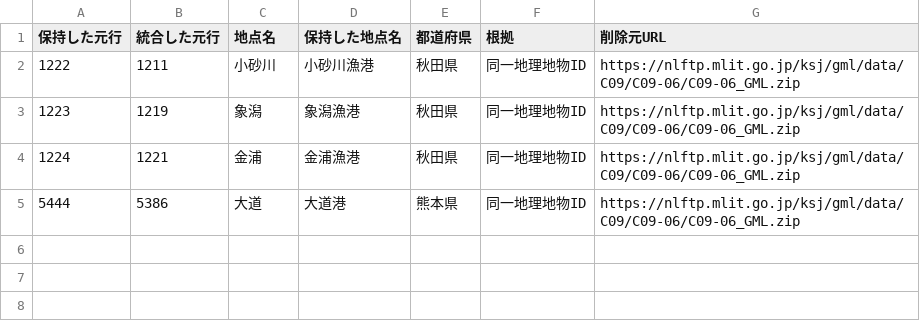
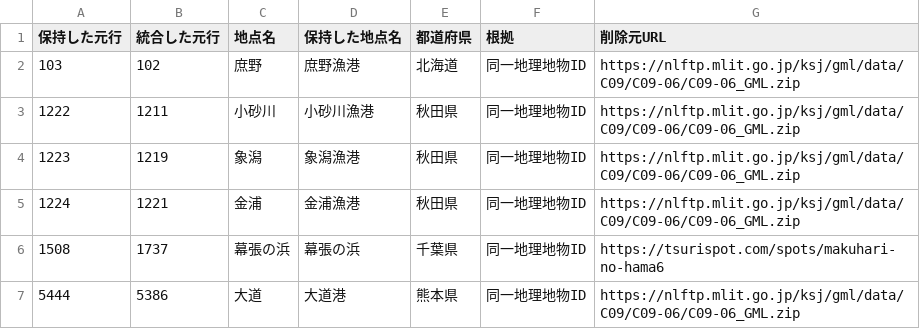
Before and after one commit to nyoa3636/hoyolab-auto-daily, a CSV file: output/geo/final_additional_merges.csv, drawn as a sheet.

```diff
--- a/output/geo/final_additional_merges.csv
+++ b/output/geo/final_additional_merges.csv
@@ -1,2 +1,3 @@
 保持した元行,統合した元行,地点名,保持した地点名,都道府県,根拠,削除元URL
+103,102,庶野,庶野漁港,北海道,同一地理地物ID,https://nlftp.mlit.go.jp/ksj/gml/data/C09/C09-06/C09-06_GML.zip
 1222,1211,小砂川,小砂川漁港,秋田県,同一地理地物ID,https://nlftp.mlit.go.jp/ksj/gml/data/C09/C09-06/C09-06_GML.zip
@@ -4,2 +5,3 @@
 1224,1221,金浦,金浦漁港,秋田県,同一地理地物ID,https://nlftp.mlit.go.jp/ksj/gml/data/C09/C09-06/C09-06_GML.zip
+1508,1737,幕張の浜,幕張の浜,千葉県,同一地理地物ID,https://tsurispot.com/spots/makuhari-no-hama6
 5444,5386,大道,大道港,熊本県,同一地理地物ID,https://nlftp.mlit.go.jp/ksj/gml/data/C09/C09-06/C09-06_GML.zip
```
Also changed, not shown: 4 other files.
